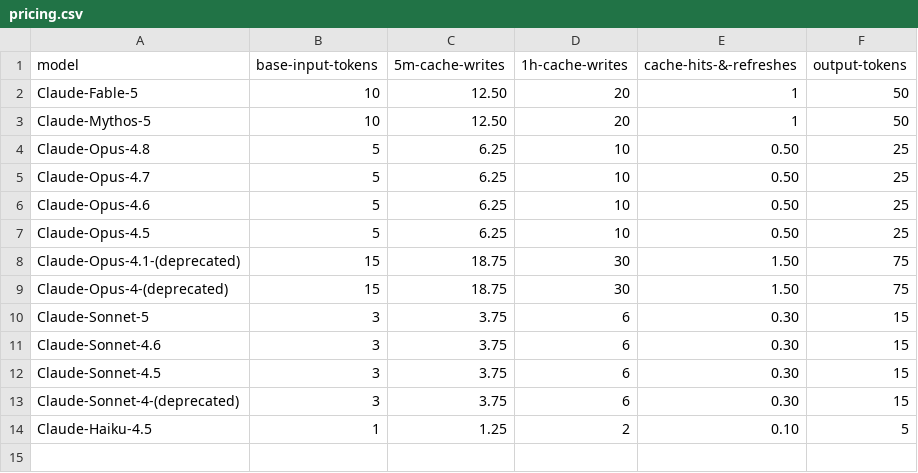
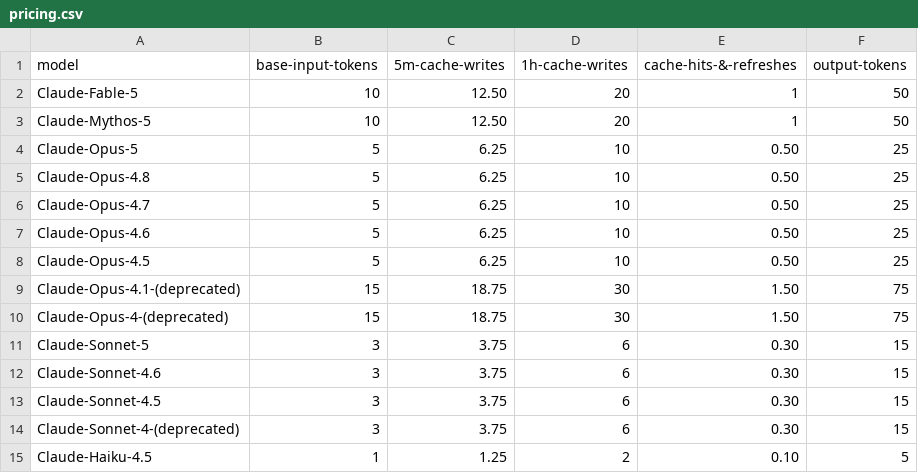
Before and after one commit to TarekAwwad/authrty-claude-code-analytics, a CSV file: pricing.csv, drawn as a sheet; the diff names each change by its address in the sheet, - before the commit and + after, or states it on an @@ line.

Commit message:
fix: derive the team model allowlist from the pricing table
bundle_sanitization kept its own hardcoded KNOWN_MODELS set, which had drifted
from pricing.csv. Any model priced locally but missing from that set was
bucketed to "other" on export, so a bundle that recipients imported could no
longer be priced for the models it actually used.

PUBLIC_MODEL_KEYS now lives next to the pricing loader and is the single
vocabulary both use. It stays a closed literal rather than being read from
CCFR_PRICING_PATH, so pointing the app at a custom pricing file cannot make an
internal model name shareable just by giving it a price. A test asserts the
shipped table stays a subset of it.

Also adds Claude Opus 5 to the shipped pricing table.

```diff
--- a/pricing.csv
+++ b/pricing.csv
+row 4: Claude-Opus-5 | 5 | 6.25 | 10 | 0.50 | 25
```
Also changed, not shown: 4 other files.
